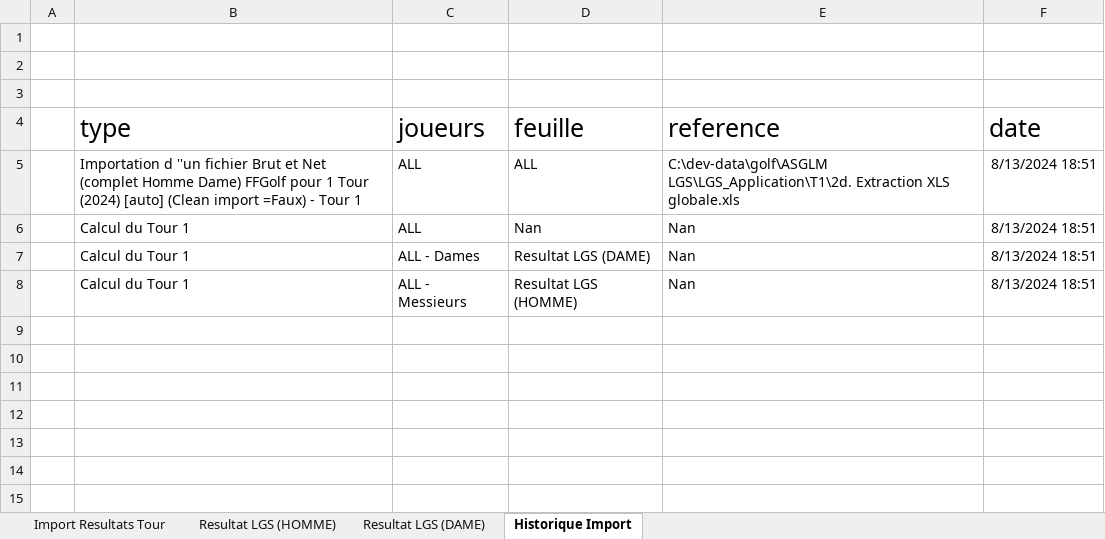
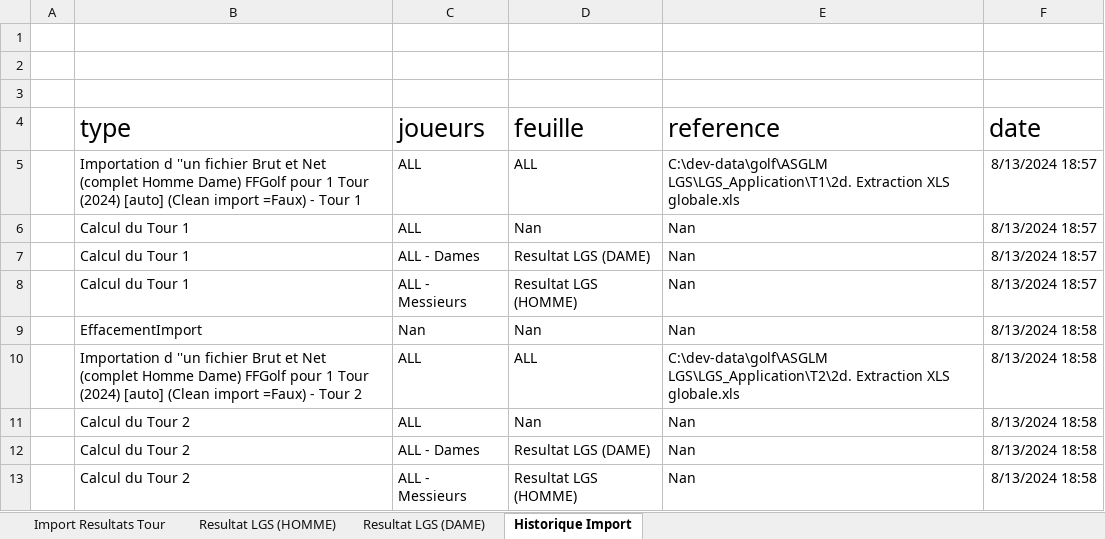
Before and after one commit to joffroy59/golf-asglm-lgs, an Excel workbook: Calcul La Grande Semaine - STROKEPLAY - Tn - HOMME_OU_DAME_v2.12.xlsm, sheet Historique Import, drawn as a sheet; values as stored, in another font and other column widths than the file's, no borders; charts and pictures and table styles not drawn; the diff names each change by its address in the sheet, - before the commit and + after, or states it on an @@ line.

```diff
--- a/Calcul La Grande Semaine - STROKEPLAY - Tn - HOMME_OU_DAME_v2.12.xlsm (sheet Historique Import)
+++ b/Calcul La Grande Semaine - STROKEPLAY - Tn - HOMME_OU_DAME_v2.12.xlsm (sheet Historique Import)
-F5:F8 (date): 8/13/2024 18:51
+F5:F8 (date): 8/13/2024 18:57
+row 9:  | EffacementImport | Nan | Nan | Nan | 8/13/2024 18:58
+row 10:  | Importation d ''un fichier Brut et Net (complet Homme Dame) FFGolf pour 1 Tour (2024) [auto] (Clean import =Faux) - Tour 2 | ALL | ALL | C:\dev-data\golf\ASGLM LGS\LGS_Application\T2\2d. Extraction XLS globale.xls | 8/13/2024 18:58
+row 11:  | Calcul du Tour 2 | ALL | Nan | Nan | 8/13/2024 18:58
+row 12:  | Calcul du Tour 2 | ALL - Dames | Resultat LGS (DAME) | Nan | 8/13/2024 18:58
+row 13:  | Calcul du Tour 2 | ALL - Messieurs | Resultat LGS (HOMME) | Nan | 8/13/2024 18:58
```
Also changed, not shown: sheet Import Resultats Tour, sheet Resultat LGS (HOMME), sheet Resultat LGS (DAME), formulas that keep their value, charts or pictures.
